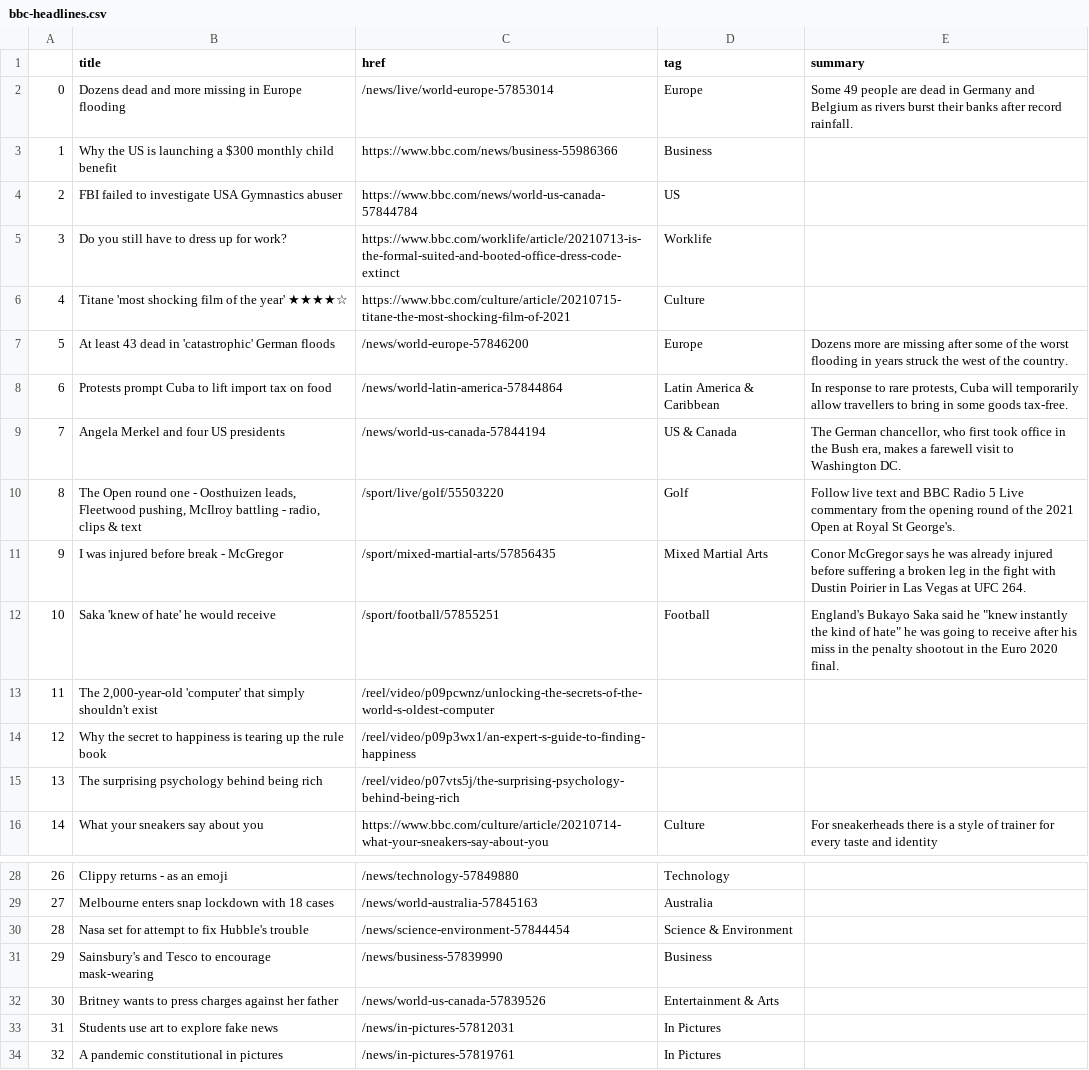
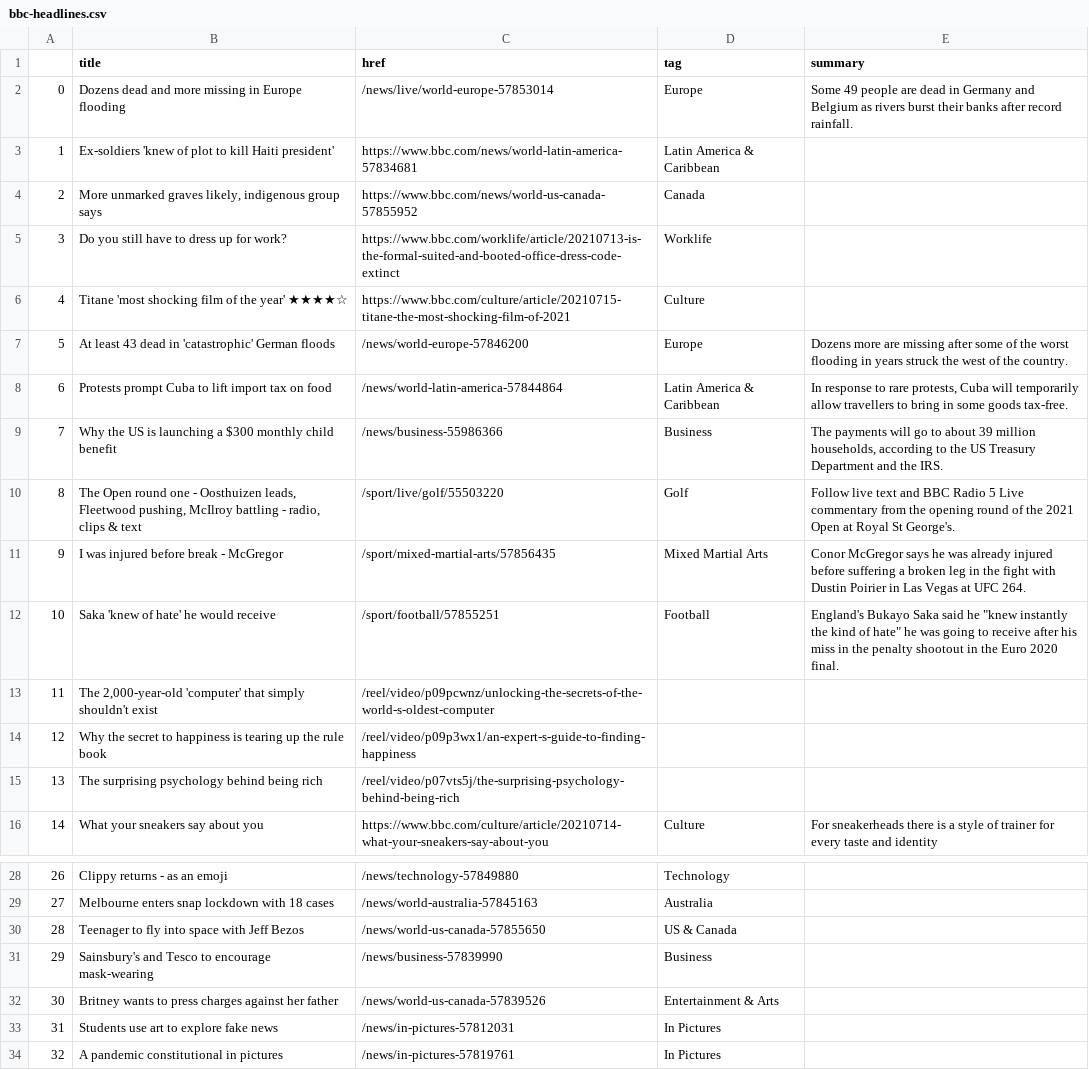
Before and after one commit to bronna/auto-scraper, a CSV file: bbc-headlines.csv, drawn as a sheet; only a part is shown, gaps mark what is left out.

```diff
--- a/bbc-headlines.csv
+++ b/bbc-headlines.csv
@@ -2,4 +2,4 @@
 0,Dozens dead and more missing in Europe flooding,/news/live/world-europe-57853014,Europe,Some 49 people are dead in Germany and Belgium as rivers burst their banks after record rainfall.
-1,Why the US is launching a $300 monthly child benefit,https://www.bbc.com/news/business-55986366,Business,
-2,FBI failed to investigate USA Gymnastics abuser,https://www.bbc.com/news/world-us-canada-57844784,US,
+1,Ex-soldiers 'knew of plot to kill Haiti president',https://www.bbc.com/news/world-latin-america-57834681,Latin America & Caribbean,
+2,"More unmarked graves likely, indigenous group says",https://www.bbc.com/news/world-us-canada-57855952,Canada,
 3,Do you still have to dress up for work?,https://www.bbc.com/worklife/article/20210713-is-the-formal-suited-and-booted-office-dress-code-extinct,Worklife,
@@ -8,3 +8,3 @@
 6,Protests prompt Cuba to lift import tax on food,/news/world-latin-america-57844864,Latin America & Caribbean,"In response to rare protests, Cuba will temporarily allow travellers to bring in some goods tax-free."
-7,Angela Merkel and four US presidents,/news/world-us-canada-57844194,US & Canada,"The German chancellor, who first took office in the Bush era, makes a farewell visit to Washington DC."
+7,Why the US is launching a $300 monthly child benefit,/news/business-55986366,Business,"The payments will go to about 39 million households, according to the US Treasury Department and the IRS."
 8,"The Open round one - Oosthuizen leads, Fleetwood pushing, McIlroy battling - radio, clips & text",/sport/live/golf/55503220,Golf,Follow live text and BBC Radio 5 Live commentary from the opening round of the 2021 Open at Royal St George's.
@@ -29,3 +29,3 @@
 27,Melbourne enters snap lockdown with 18 cases,/news/world-australia-57845163,Australia,
-28,Nasa set for attempt to fix Hubble's trouble,/news/science-environment-57844454,Science & Environment,
+28,Teenager to fly into space with Jeff Bezos,/news/world-us-canada-57855650,US & Canada,
 29,Sainsbury's and Tesco to encourage mask-wearing,/news/business-57839990,Business,
```
